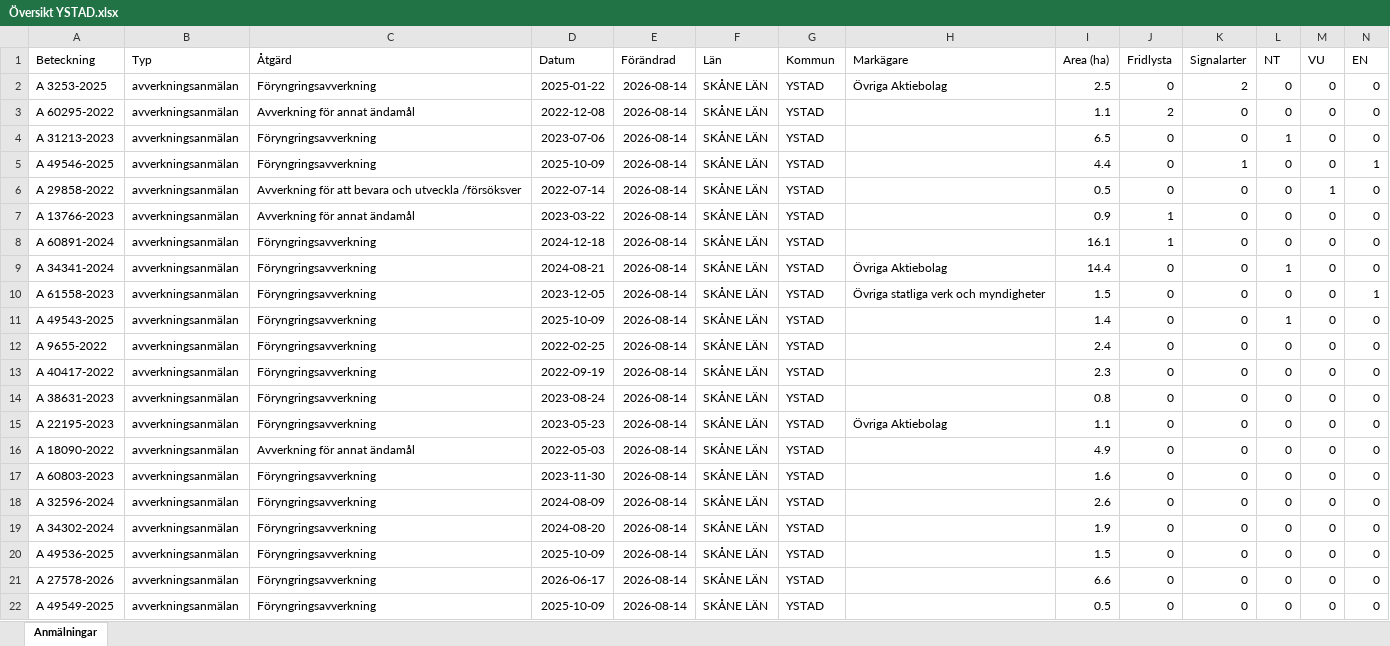
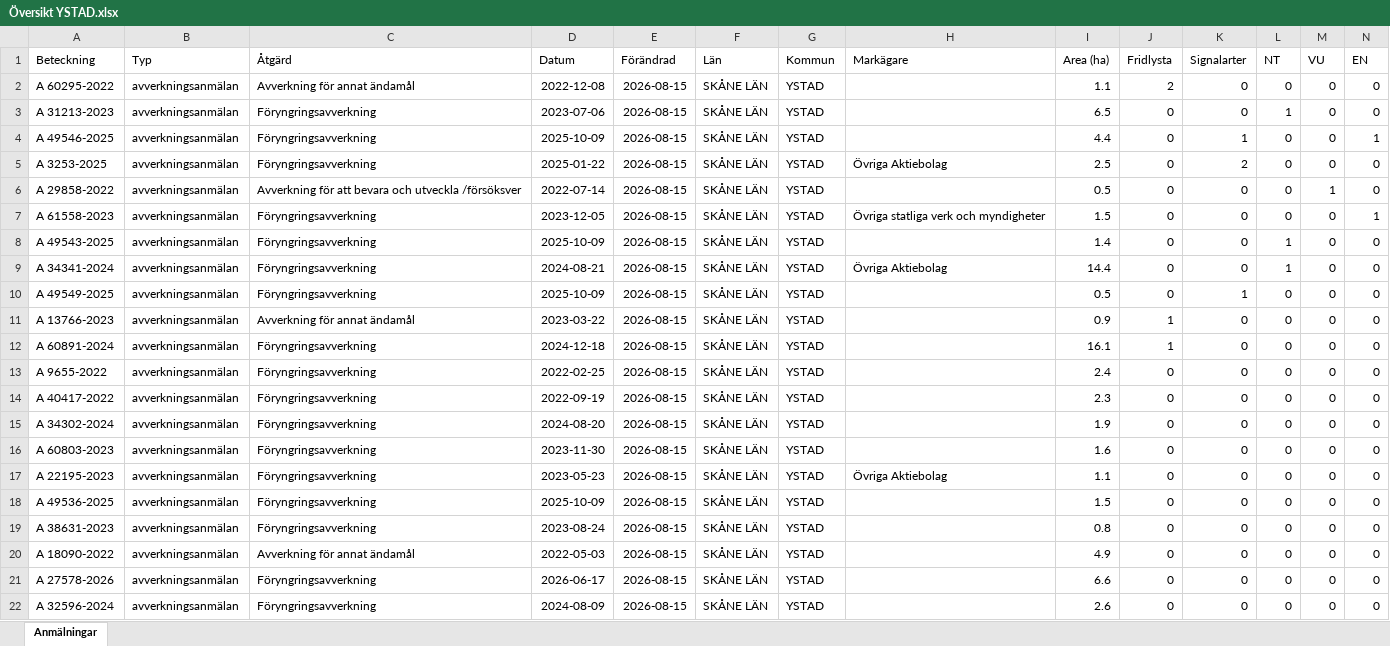
Before and after one commit to klasma/Logging_1286, an Excel workbook: Översikt YSTAD.xlsx, sheet Anmälningar, drawn as a sheet; only a part is shown; values as stored, in another font and other column widths than the file's, no borders; removed rows and columns are numbered as before the commit, all else as after; rows hold the shown columns only; the diff names each change by its address in the sheet, - before the commit and + after, or states it on an @@ line.

```diff
--- a/Översikt YSTAD.xlsx (sheet Anmälningar)
+++ b/Översikt YSTAD.xlsx (sheet Anmälningar)
-row 2: A 3253-2025 | avverkningsanmälan | Föryngringsavverkning | 2025-01-22 | 2026-08-14 | SKÅNE LÄN | YSTAD | Övriga Aktiebolag | 2.5 | 0 | 2 | 0 | 0 | 0
-E2:E4 (Förändrad): 2026-08-14
+E2:E4 (Förändrad): 2026-08-15
+row 5: A 3253-2025 | avverkningsanmälan | Föryngringsavverkning | 2025-01-22 | 2026-08-15 | SKÅNE LÄN | YSTAD | Övriga Aktiebolag | 2.5 | 0 | 2 | 0 | 0 | 0
-E6 (Förändrad): 2026-08-14
+E6 (Förändrad): 2026-08-15
-row 7: A 13766-2023 | avverkningsanmälan | Avverkning för annat ändamål | 2023-03-22 | 2026-08-14 | SKÅNE LÄN | YSTAD |  | 0.9 | 1 | 0 | 0 | 0 | 0
-row 8: A 60891-2024 | avverkningsanmälan | Föryngringsavverkning | 2024-12-18 | 2026-08-14 | SKÅNE LÄN | YSTAD |  | 16.1 | 1 | 0 | 0 | 0 | 0
-row 9: A 34341-2024 | avverkningsanmälan | Föryngringsavverkning | 2024-08-21 | 2026-08-14 | SKÅNE LÄN | YSTAD | Övriga Aktiebolag | 14.4 | 0 | 0 | 1 | 0 | 0
-E7:E8 (Förändrad): 2026-08-14
+E7:E8 (Förändrad): 2026-08-15
+row 9: A 34341-2024 | avverkningsanmälan | Föryngringsavverkning | 2024-08-21 | 2026-08-15 | SKÅNE LÄN | YSTAD | Övriga Aktiebolag | 14.4 | 0 | 0 | 1 | 0 | 0
+row 10: A 49549-2025 | avverkningsanmälan | Föryngringsavverkning | 2025-10-09 | 2026-08-15 | SKÅNE LÄN | YSTAD |  | 0.5 | 0 | 1 | 0 | 0 | 0
+row 11: A 13766-2023 | avverkningsanmälan | Avverkning för annat ändamål | 2023-03-22 | 2026-08-15 | SKÅNE LÄN | YSTAD |  | 0.9 | 1 | 0 | 0 | 0 | 0
+row 12: A 60891-2024 | avverkningsanmälan | Föryngringsavverkning | 2024-12-18 | 2026-08-15 | SKÅNE LÄN | YSTAD |  | 16.1 | 1 | 0 | 0 | 0 | 0
-E13:E15 (Förändrad): 2026-08-14
+E13:E15 (Förändrad): 2026-08-15
-A15 (Beteckning): A 38631-2023
+A15 (Beteckning): A 34302-2024
-D15 (Datum): 2023-08-24
+D15 (Datum): 2024-08-20
-I15 (Area (ha)): 0.8
+I15 (Area (ha)): 1.9
-row 15: A 22195-2023 | avverkningsanmälan | Föryngringsavverkning | 2023-05-23 | 2026-08-14 | SKÅNE LÄN | YSTAD | Övriga Aktiebolag | 1.1 | 0 | 0 | 0 | 0 | 0
-row 16: A 18090-2022 | avverkningsanmälan | Avverkning för annat ändamål | 2022-05-03 | 2026-08-14 | SKÅNE LÄN | YSTAD |  | 4.9 | 0 | 0 | 0 | 0 | 0
-E16:E17 (Förändrad): 2026-08-14
+E16:E17 (Förändrad): 2026-08-15
-A17 (Beteckning): A 32596-2024
+A17 (Beteckning): A 22195-2023
-D17 (Datum): 2024-08-09
+D17 (Datum): 2023-05-23
-H17 (Markägare): (empty)
+H17 (Markägare): Övriga Aktiebolag
-I17 (Area (ha)): 2.6
+I17 (Area (ha)): 1.1
-row 19: A 34302-2024 | avverkningsanmälan | Föryngringsavverkning | 2024-08-20 | 2026-08-14 | SKÅNE LÄN | YSTAD |  | 1.9 | 0 | 0 | 0 | 0 | 0
-E18 (Förändrad): 2026-08-14
+E18 (Förändrad): 2026-08-15
+row 19: A 38631-2023 | avverkningsanmälan | Föryngringsavverkning | 2023-08-24 | 2026-08-15 | SKÅNE LÄN | YSTAD |  | 0.8 | 0 | 0 | 0 | 0 | 0
+row 20: A 18090-2022 | avverkningsanmälan | Avverkning för annat ändamål | 2022-05-03 | 2026-08-15 | SKÅNE LÄN | YSTAD |  | 4.9 | 0 | 0 | 0 | 0 | 0
-E21:E22 (Förändrad): 2026-08-14
+E21:E22 (Förändrad): 2026-08-15
-A22 (Beteckning): A 49549-2025
+A22 (Beteckning): A 32596-2024
-D22 (Datum): 2025-10-09
+D22 (Datum): 2024-08-09
-I22 (Area (ha)): 0.5
+I22 (Area (ha)): 2.6
```
Also changed, not shown: artfynd/A 13766-2023 artfynd.xlsx, artfynd/A 31213-2023 artfynd.xlsx, 56 other files.
